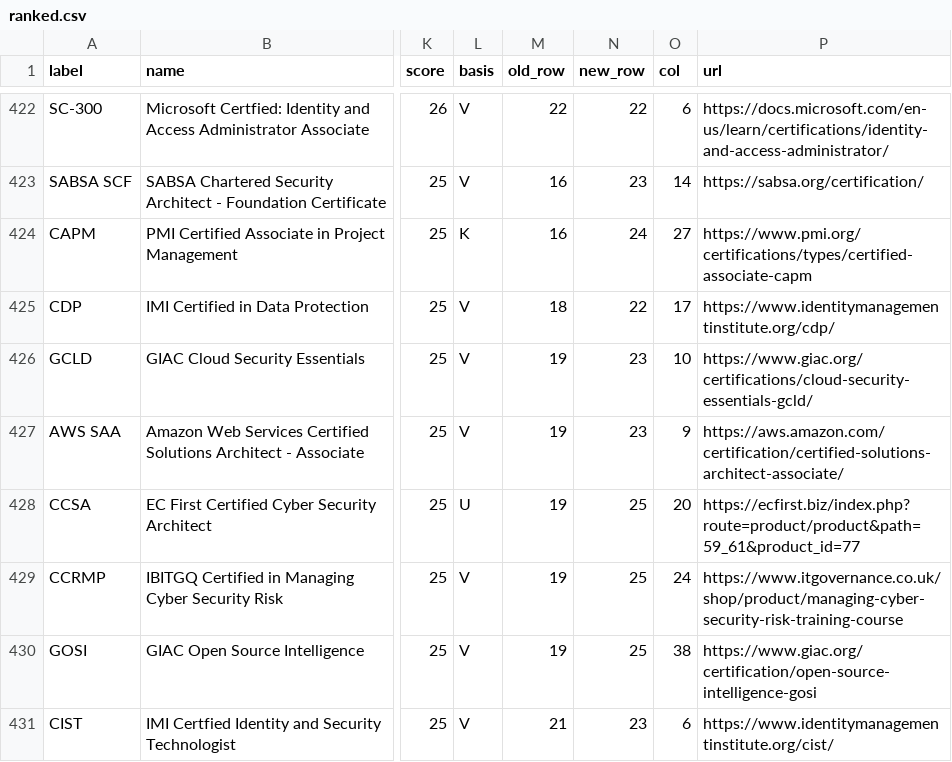
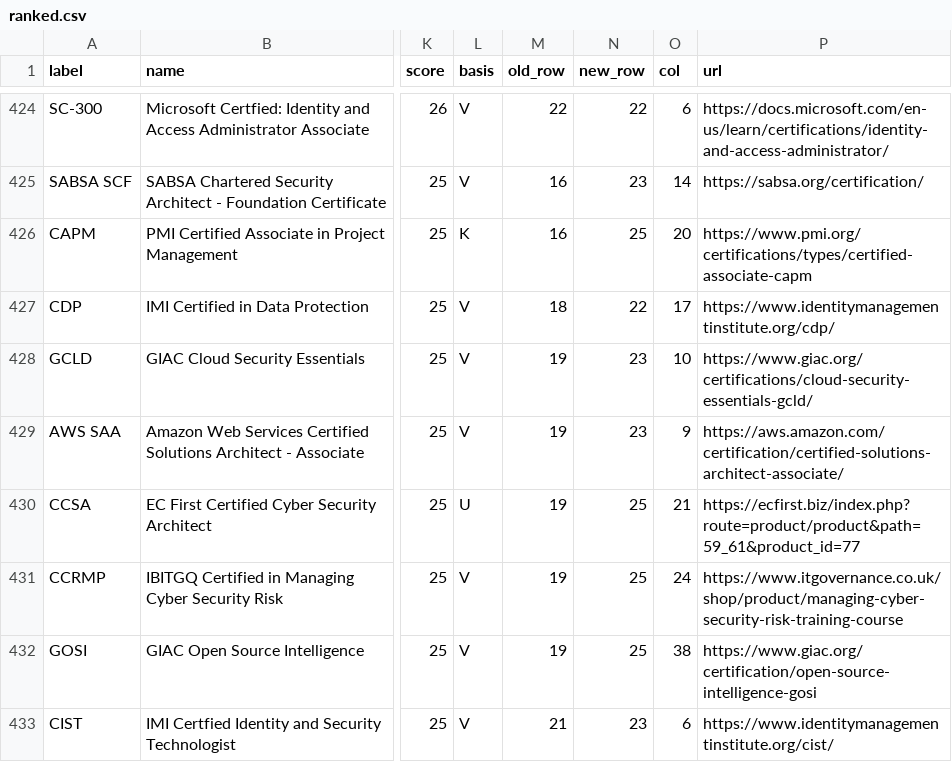
Before and after one commit to at9701/security-certification-map, a CSV file: data/ranked.csv, drawn as a sheet; only a part is shown, gaps mark what is left out; addresses are those after the commit; the diff covers the shown part only; the diff names each change by its address in the sheet, - before the commit and + after, or states it on an @@ line.

```diff
--- a/data/ranked.csv
+++ b/data/ranked.csv
-N426 (new_row): 24
+N426 (new_row): 25
-O426 (col): 27
+O426 (col): 20
-O430 (col): 20
+O430 (col): 21
```
Also changed, not shown: 2 added rows, 2 removed rows and 26 edited cells elsewhere in this file, 5 other files.
